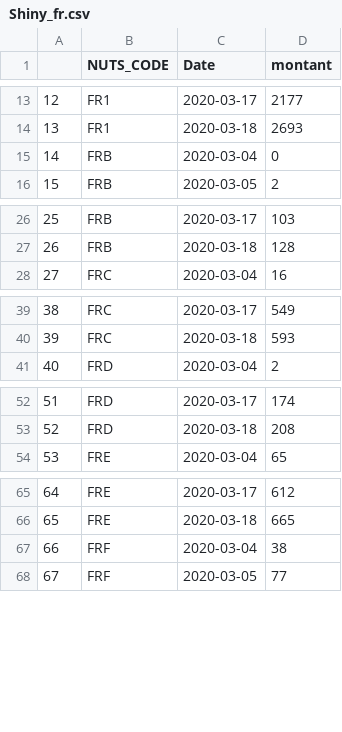
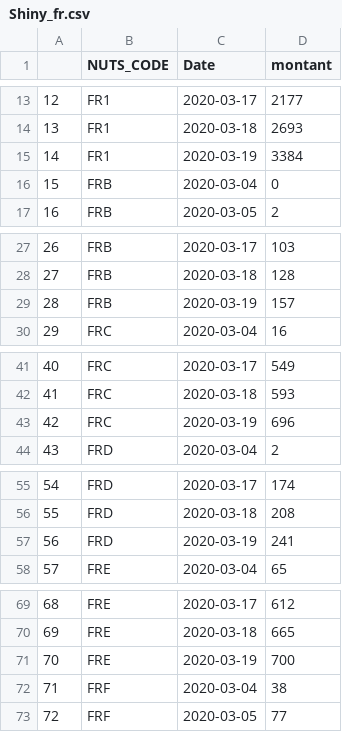
Before and after one commit to AmaurydeVicq/hello-world, a CSV file: Data/Shiny_fr.csv, drawn as a sheet; only a part is shown, gaps mark what is left out; addresses are those after the commit; the diff covers the shown part only; the diff names each change by its address in the sheet, - before the commit and + after, or states it on an @@ line.

```diff
--- a/Data/Shiny_fr.csv
+++ b/Data/Shiny_fr.csv
+row 15: 14 | FR1 | 2020-03-19 | 3384
@@ column A renumbered between rows 16 and 196 @@
+row 29: 28 | FRB | 2020-03-19 | 157
+row 43: 42 | FRC | 2020-03-19 | 696
+row 57: 56 | FRD | 2020-03-19 | 241
+row 71: 70 | FRE | 2020-03-19 | 700
```
Also changed, not shown: 9 added rows elsewhere in this file, Data/Belgique.csv, Data/France.csv, 1 other file.
